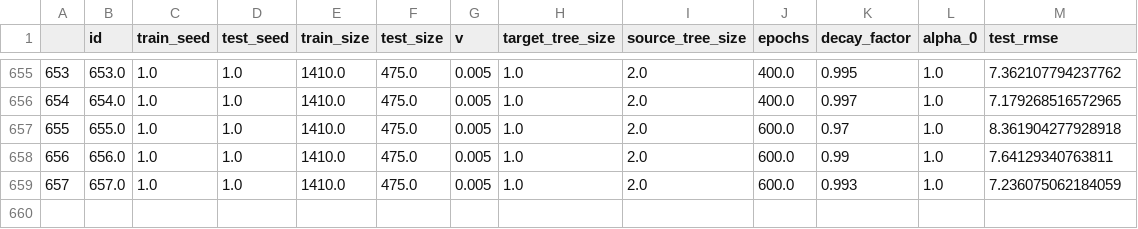
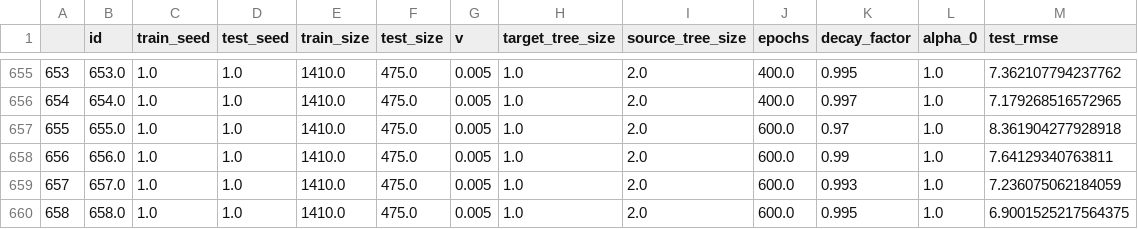
Before and after one commit to DageBjorne/boosting, a CSV file: boosting/results_lett_0.csv, drawn as a sheet; only a part is shown, gaps mark what is left out; the diff names each change by its address in the sheet, - before the commit and + after, or states it on an @@ line.

```diff
--- a/boosting/results_lett_0.csv
+++ b/boosting/results_lett_0.csv
+row 660: 658 | 658.0 | 1.0 | 1.0 | 1410.0 | 475.0 | 0.005 | 1.0 | 2.0 | 600.0 | 0.995 | 1.0 | 6.9001525217564375
```
Also changed, not shown: boosting/results_lett_1.csv, boosting/results_lett_2.csv, 14 other files.
